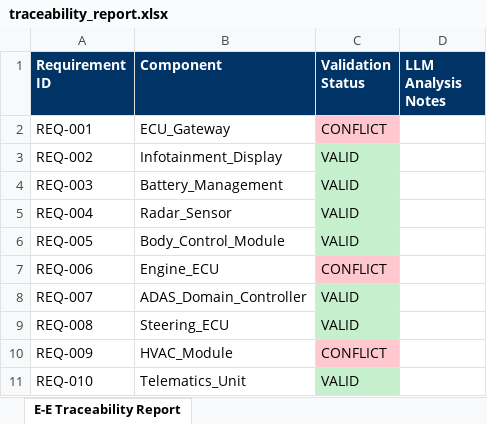
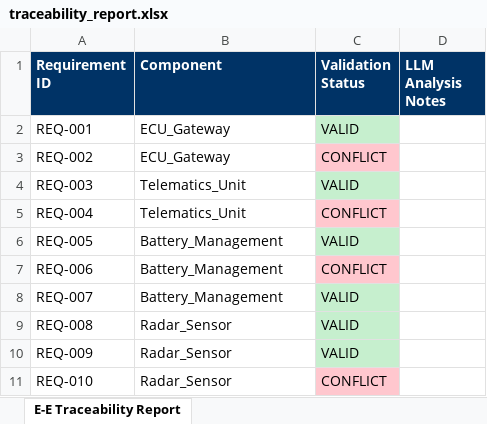
Before and after one commit to Muhammad-Zakii/ee-traceability-agent, an Excel workbook: data/output/traceability_report.xlsx, sheet E-E Traceability Report, drawn as a sheet; values as stored, in another font and other column widths than the file's, no borders; the diff names each change by its address in the sheet, - before the commit and + after, or states it on an @@ line.

```diff
--- a/data/output/traceability_report.xlsx (sheet E-E Traceability Report)
+++ b/data/output/traceability_report.xlsx (sheet E-E Traceability Report)
-C2 (Validation Status): CONFLICT
+C2 (Validation Status): VALID
-C2 fill: #FFC7CE
+C2 fill: #C6EFCE
-B3 (Component): Infotainment_Display
+B3 (Component): ECU_Gateway
-C3 (Validation Status): VALID
+C3 (Validation Status): CONFLICT
-C3 fill: #C6EFCE
+C3 fill: #FFC7CE
-B4 (Component): Battery_Management
+B4 (Component): Telematics_Unit
-B5 (Component): Radar_Sensor
+B5 (Component): Telematics_Unit
-C5 (Validation Status): VALID
+C5 (Validation Status): CONFLICT
-C5 fill: #C6EFCE
+C5 fill: #FFC7CE
-B6 (Component): Body_Control_Module
+B6 (Component): Battery_Management
-B7 (Component): Engine_ECU
+B7 (Component): Battery_Management
-B8 (Component): ADAS_Domain_Controller
+B8 (Component): Battery_Management
-B9 (Component): Steering_ECU
+B9 (Component): Radar_Sensor
-B10 (Component): HVAC_Module
+B10 (Component): Radar_Sensor
-C10 (Validation Status): CONFLICT
+C10 (Validation Status): VALID
-C10 fill: #FFC7CE
+C10 fill: #C6EFCE
-B11 (Component): Telematics_Unit
+B11 (Component): Radar_Sensor
-C11 (Validation Status): VALID
+C11 (Validation Status): CONFLICT
-C11 fill: #C6EFCE
+C11 fill: #FFC7CE
```
Also changed, not shown: 17 other files.
